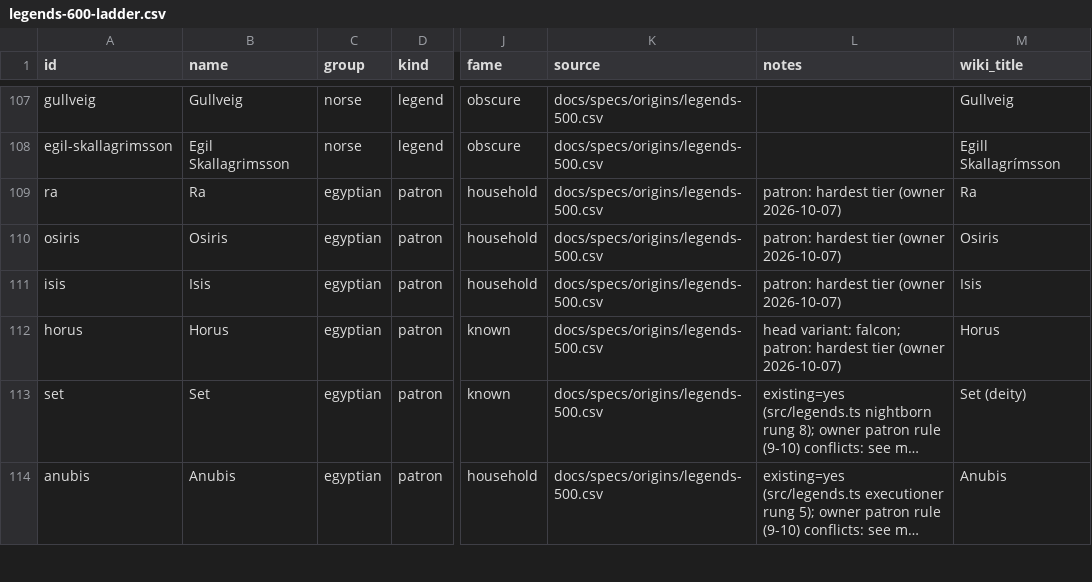
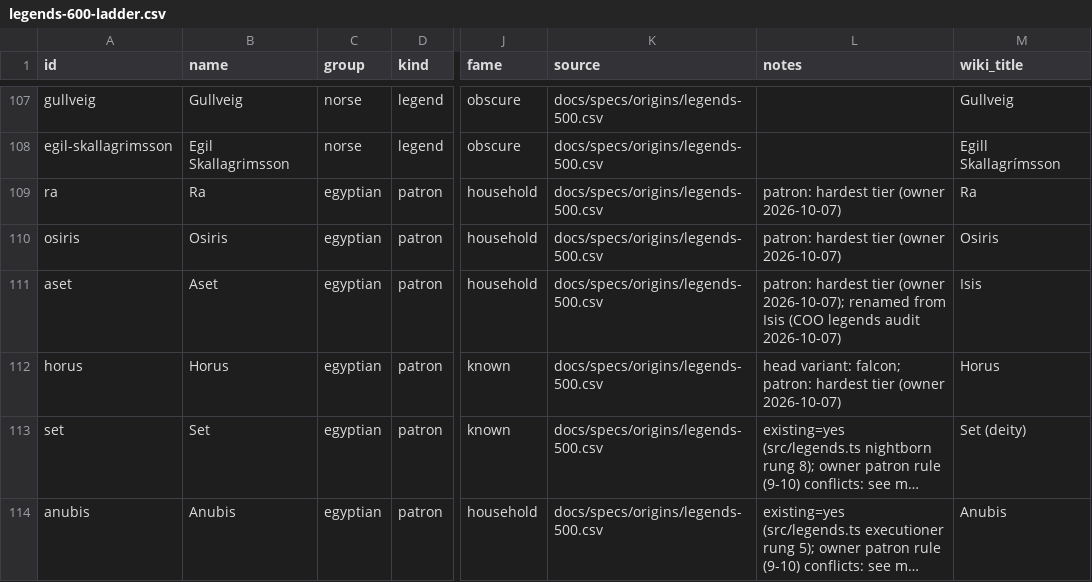
Before and after one commit to DomLynch/RPG-game, a CSV file: docs/research/legends-600-ladder.csv, drawn as a sheet; only a part is shown, gaps mark what is left out; long unchanged cells end in …; the diff covers the shown part only; the diff names each change by its address in the sheet, - before the commit and + after, or states it on an @@ line.

```diff
--- a/docs/research/legends-600-ladder.csv
+++ b/docs/research/legends-600-ladder.csv
-A111 (id): isis
+A111 (id): aset
-B111 (name): Isis
+B111 (name): Aset
-L111 (notes): …tier (owner 2026-10-07)
+L111 (notes): …tier (owner 2026-10-07); renamed from Isis (COO legends audit 2026-10-07)
```
Also changed, not shown: 8 removed rows and 18 edited cells elsewhere in this file, 1 other file.
